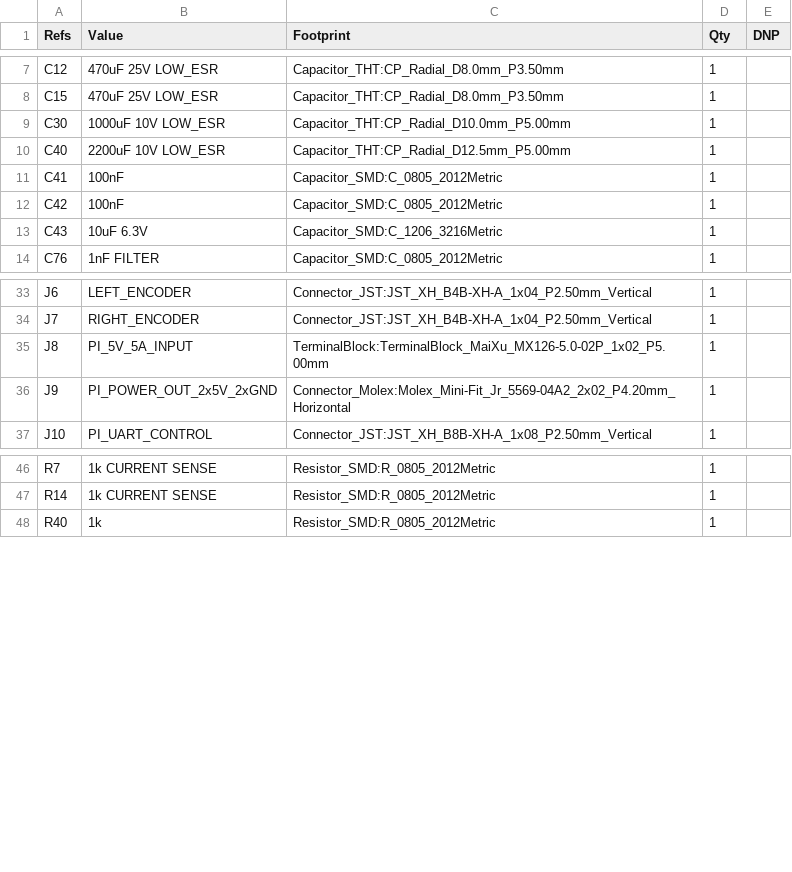
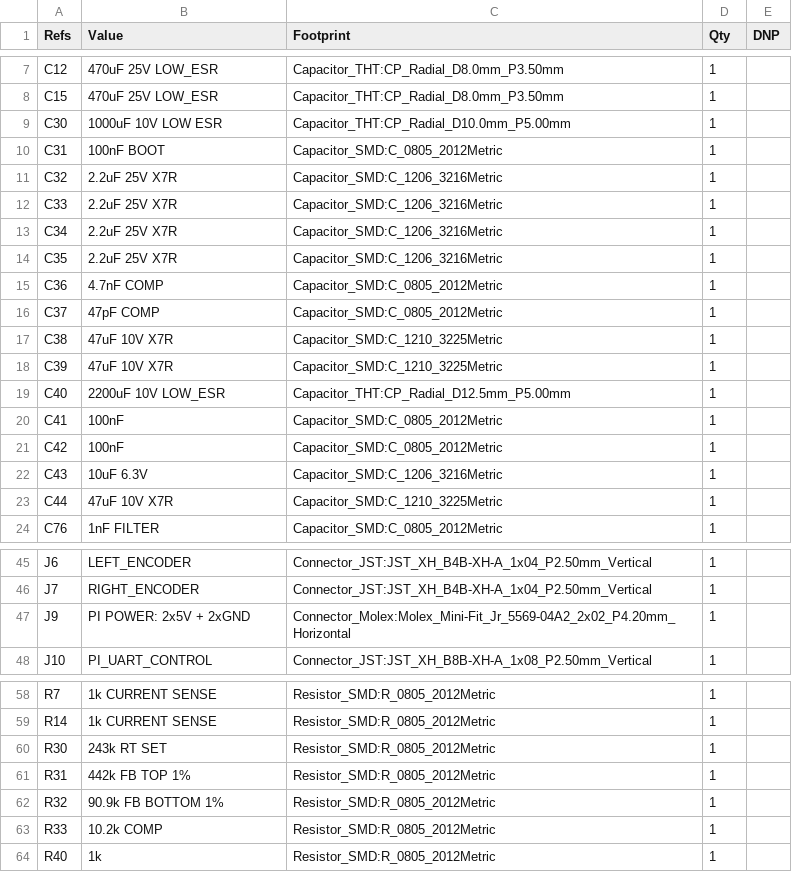
Before and after one commit to harrisontidy/pickleball-robot, a CSV file: pickleball_robot_controller-bom.csv, drawn as a sheet; only a part is shown, gaps mark what is left out; the diff covers the shown part only.

```diff
--- a/pickleball_robot_controller-bom.csv
+++ b/pickleball_robot_controller-bom.csv
@@ -8,3 +8,12 @@
 "C15","470uF 25V LOW_ESR","Capacitor_THT:CP_Radial_D8.0mm_P3.50mm","1",""
-"C30","1000uF 10V LOW_ESR","Capacitor_THT:CP_Radial_D10.0mm_P5.00mm","1",""
+"C30","1000uF 10V LOW ESR","Capacitor_THT:CP_Radial_D10.0mm_P5.00mm","1",""
+"C31","100nF BOOT","Capacitor_SMD:C_0805_2012Metric","1",""
+"C32","2.2uF 25V X7R","Capacitor_SMD:C_1206_3216Metric","1",""
+"C33","2.2uF 25V X7R","Capacitor_SMD:C_1206_3216Metric","1",""
+"C34","2.2uF 25V X7R","Capacitor_SMD:C_1206_3216Metric","1",""
+"C35","2.2uF 25V X7R","Capacitor_SMD:C_1206_3216Metric","1",""
+"C36","4.7nF COMP","Capacitor_SMD:C_0805_2012Metric","1",""
+"C37","47pF COMP","Capacitor_SMD:C_0805_2012Metric","1",""
+"C38","47uF 10V X7R","Capacitor_SMD:C_1210_3225Metric","1",""
+"C39","47uF 10V X7R","Capacitor_SMD:C_1210_3225Metric","1",""
 "C40","2200uF 10V LOW_ESR","Capacitor_THT:CP_Radial_D12.5mm_P5.00mm","1",""
@@ -13,2 +22,3 @@
 "C43","10uF 6.3V","Capacitor_SMD:C_1206_3216Metric","1",""
+"C44","47uF 10V X7R","Capacitor_SMD:C_1210_3225Metric","1",""
 "C76","1nF FILTER","Capacitor_SMD:C_0805_2012Metric","1",""
@@ -34,4 +46,3 @@
 "J7","RIGHT_ENCODER","Connector_JST:JST_XH_B4B-XH-A_1x04_P2.50mm_Vertical","1",""
-"J8","PI_5V_5A_INPUT","TerminalBlock:TerminalBlock_MaiXu_MX126-5.0-02P_1x02_P5.00mm","1",""
-"J9","PI_POWER_OUT_2x5V_2xGND","Connector_Molex:Molex_Mini-Fit_Jr_5569-04A2_2x02_P4.20mm_Horizontal","1",""
+"J9","PI POWER: 2x5V + 2xGND","Connector_Molex:Molex_Mini-Fit_Jr_5569-04A2_2x02_P4.20mm_Horizontal","1",""
 "J10","PI_UART_CONTROL","Connector_JST:JST_XH_B8B-XH-A_1x08_P2.50mm_Vertical","1",""
@@ -47,2 +59,6 @@
 "R14","1k CURRENT SENSE","Resistor_SMD:R_0805_2012Metric","1",""
+"R30","243k RT SET","Resistor_SMD:R_0805_2012Metric","1",""
+"R31","442k FB TOP 1%","Resistor_SMD:R_0805_2012Metric","1",""
+"R32","90.9k FB BOTTOM 1%","Resistor_SMD:R_0805_2012Metric","1",""
+"R33","10.2k COMP","Resistor_SMD:R_0805_2012Metric","1",""
 "R40","1k","Resistor_SMD:R_0805_2012Metric","1",""
```
Also changed, not shown: 4 added rows and 8 edited cells elsewhere in this file, 7 other files.
